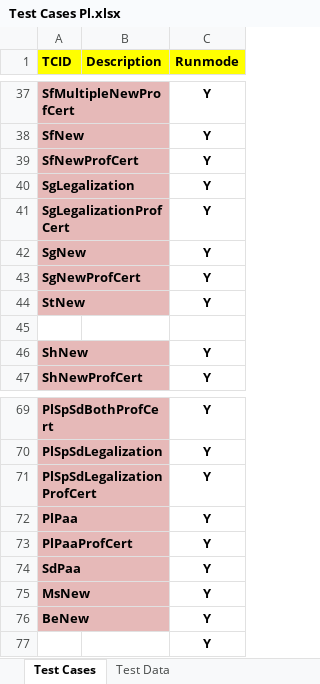
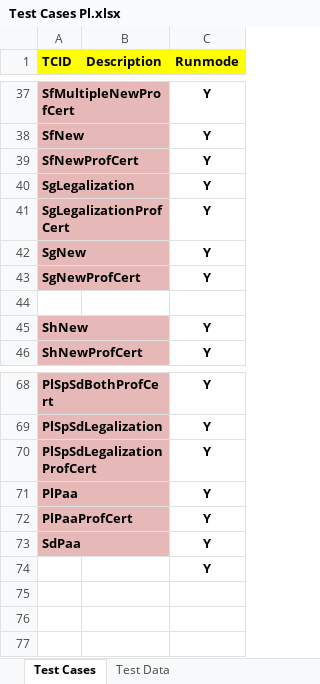
Before and after one commit to dobnowqa/all-projects, an Excel workbook: src/com/data/Test Cases Pl.xlsx, sheet Test Cases, drawn as a sheet; only a part is shown, gaps mark what is left out; values as stored, in another font and other column widths than the file's, no borders; the diff names each change by its address in the sheet, - before the commit and + after, or states it on an @@ line.

Commit message:
latest data files as of 2018-12-28
latest data files as of 2018-12-28 - Test Cases BEMSST.xlsx, Test Cases Pl.xlsx

```diff
--- a/src/com/data/Test Cases Pl.xlsx (sheet Test Cases)
+++ b/src/com/data/Test Cases Pl.xlsx (sheet Test Cases)
-row 44: StNew |  | Y
-row 75: MsNew |  | Y
-row 76: BeNew |  | Y
```
Also changed, not shown: sheet Test Data, 1 other file.
